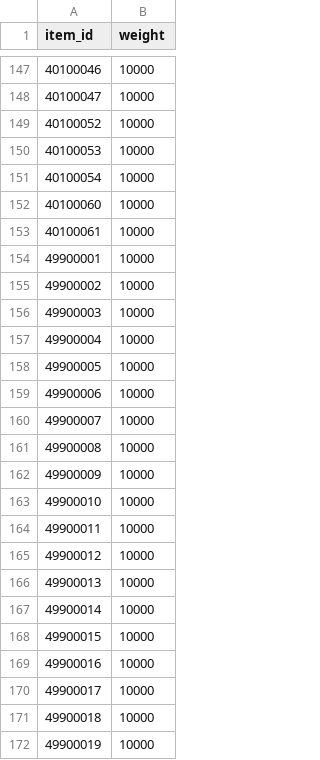
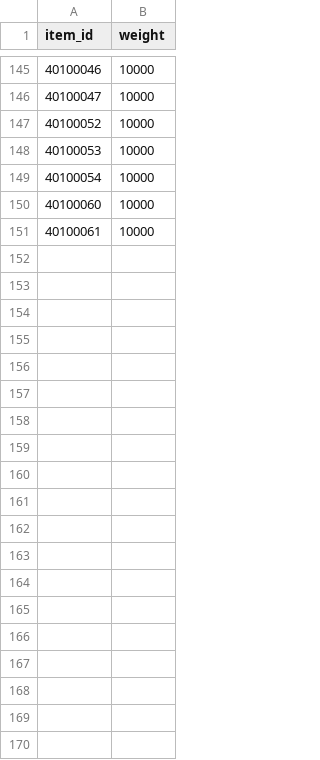
Before and after one commit to planetarium/lib9c, a CSV file: Lib9c/TableCSV/SynthesizeWeightSheet.csv, drawn as a sheet; only a part is shown, gaps mark what is left out; the diff covers the shown part only; the diff names each change by its address in the sheet, - before the commit and + after, or states it on an @@ line.

```diff
--- a/Lib9c/TableCSV/SynthesizeWeightSheet.csv
+++ b/Lib9c/TableCSV/SynthesizeWeightSheet.csv
-row 154: 49900001 | 10000
-row 155: 49900002 | 10000
-row 156: 49900003 | 10000
-row 157: 49900004 | 10000
-row 158: 49900005 | 10000
-row 159: 49900006 | 10000
-row 160: 49900007 | 10000
-row 161: 49900008 | 10000
-row 162: 49900009 | 10000
-row 163: 49900010 | 10000
-row 164: 49900011 | 10000
-row 165: 49900012 | 10000
-row 166: 49900013 | 10000
-row 167: 49900014 | 10000
-row 168: 49900015 | 10000
-row 169: 49900016 | 10000
-row 170: 49900017 | 10000
-row 171: 49900018 | 10000
-row 172: 49900019 | 10000
```
Also changed, not shown: 36 removed rows and 2 edited cells elsewhere in this file, 3 other files.
